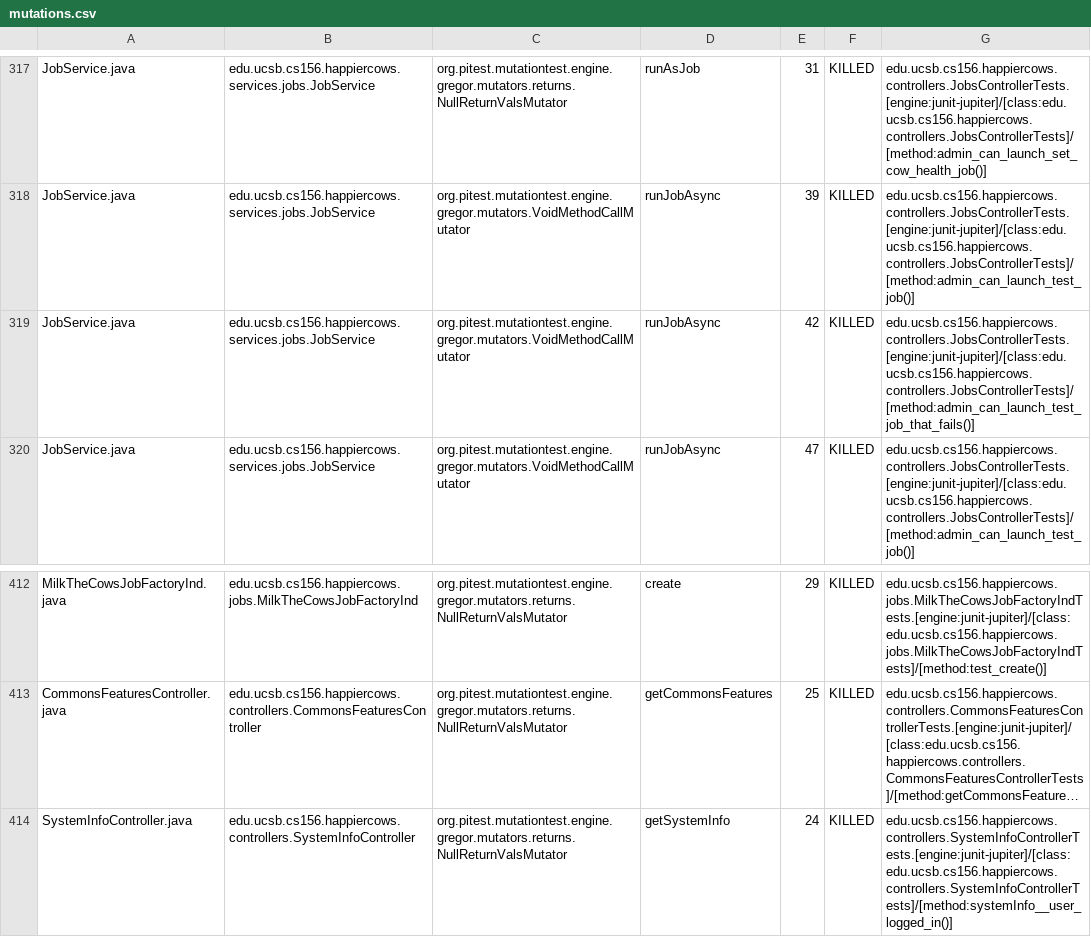
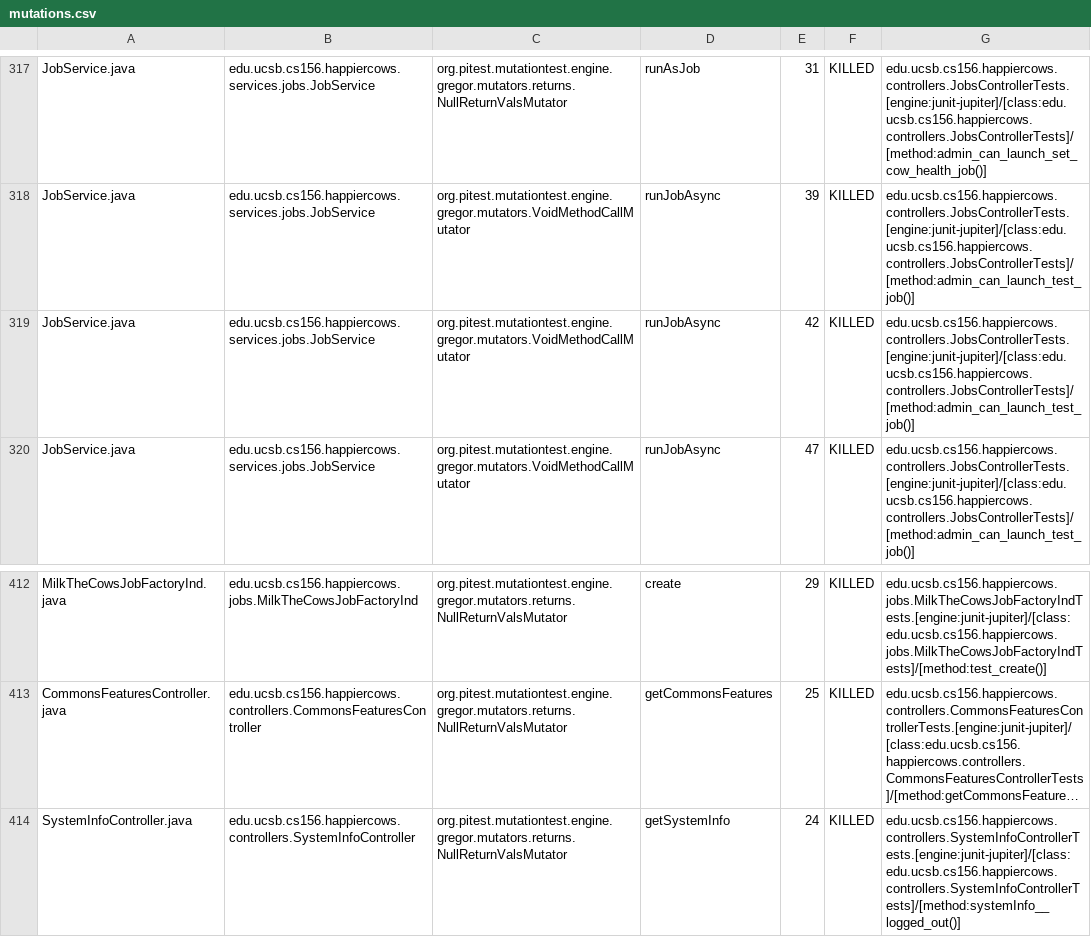
Before and after one commit to ucsb-cs156-s26/proj-happycows-s26-15, a CSV file: prs/53/pitest/mutations.csv, drawn as a sheet; only a part is shown, gaps mark what is left out; long unchanged cells end in …; the diff covers the shown part only; the diff names each change by its address in the sheet, - before the commit and + after, or states it on an @@ line.

Commit message:
Deploying to gh-pages from @ ucsb-cs156-s26/proj-happycows-s26-15@b982a3b024ae9a2bf8a4125e62738ba7b4f580e8 🚀

```diff
--- a/prs/53/pitest/mutations.csv
+++ b/prs/53/pitest/mutations.csv
-G319: edu.ucsb.cs156.happiercows.controllers.JobsControllerTests.[engine:junit-jupiter]/[class:edu.ucsb.cs156.happiercows.controllers.JobsControllerTests]/[method:admin_can_launch_test_job_that_fails()]
+G319: edu.ucsb.cs156.happiercows.controllers.JobsControllerTests.[engine:junit-jupiter]/[class:edu.ucsb.cs156.happiercows.controllers.JobsControllerTests]/[method:admin_can_launch_test_job()]
-G414: edu.ucsb.cs156.happiercows.controllers.SystemInfoControllerTests.[engine:junit-jupiter]/[class:edu.ucsb.cs156.happiercows.controllers.SystemInfoControllerTests]/[method:systemInfo__user_logged_in()]
+G414: edu.ucsb.cs156.happiercows.controllers.SystemInfoControllerTests.[engine:junit-jupiter]/[class:edu.ucsb.cs156.happiercows.controllers.SystemInfoControllerTests]/[method:systemInfo__logged_out()]
```
Also changed, not shown: 22 edited cells elsewhere in this file, 53 other files.
